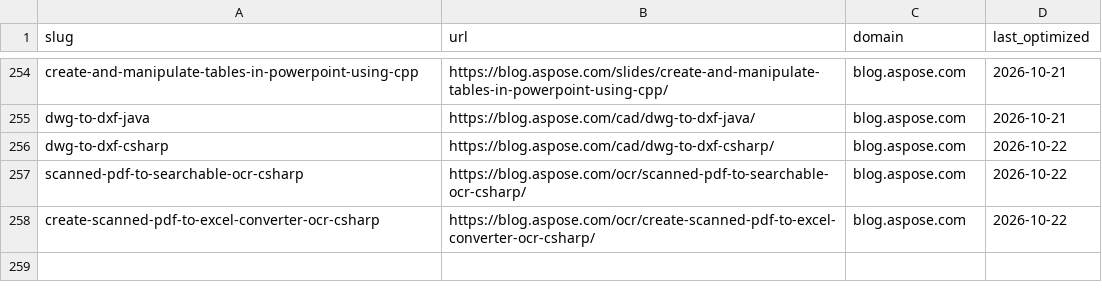
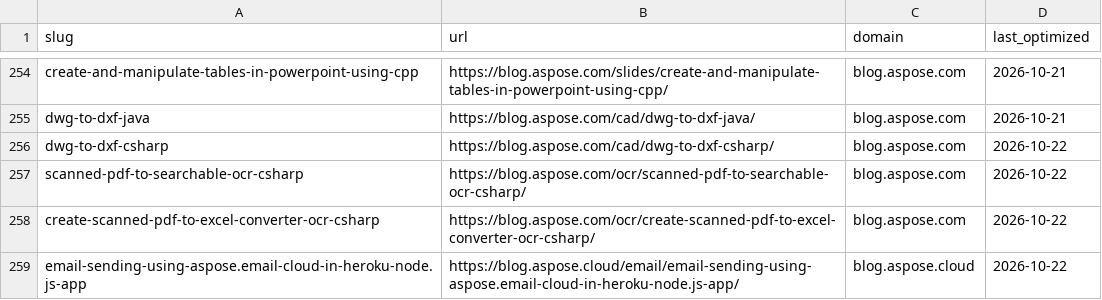
Before and after one commit to conholdate/blog-optimization-agent, a CSV file: logs/all_domains_log.csv, drawn as a sheet; only a part is shown, gaps mark what is left out; the diff names each change by its address in the sheet, - before the commit and + after, or states it on an @@ line.

Commit message:
Update optimization logs (aspose-cloud)

```diff
--- a/logs/all_domains_log.csv
+++ b/logs/all_domains_log.csv
+row 259: email-sending-using-aspose.email-cloud-in-heroku-node.js-app | https://blog.aspose.cloud/email/email-sending-using-aspose.email-cloud-in-heroku-node.js-app/ | blog.aspose.cloud | 2026-10-22
```
Also changed, not shown: 1 other file.
